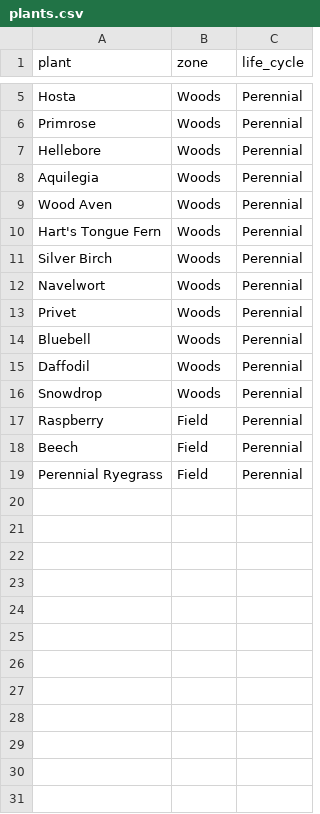
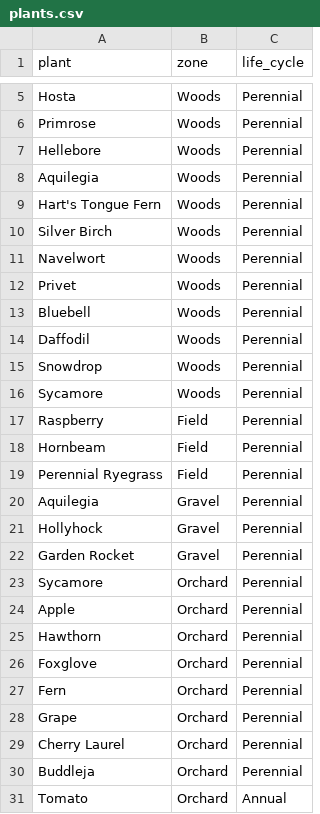
Before and after one commit to Hugh-Munro/rhiza, a CSV file: data/plants.csv, drawn as a sheet; only a part is shown, gaps mark what is left out.

```diff
--- a/data/plants.csv
+++ b/data/plants.csv
@@ -8,3 +8,2 @@ Hellebore,Woods,Perennial
 Aquilegia,Woods,Perennial
-Wood Aven,Woods,Perennial
 Hart's Tongue Fern,Woods,Perennial
@@ -16,4 +15,17 @@ Daffodil,Woods,Perennial
 Snowdrop,Woods,Perennial
+Sycamore,Woods,Perennial
 Raspberry,Field,Perennial
-Beech,Field,Perennial
+Hornbeam,Field,Perennial
 Perennial Ryegrass,Field,Perennial
+Aquilegia,Gravel,Perennial
+Hollyhock,Gravel,Perennial
+Garden Rocket,Gravel,Perennial
+Sycamore,Orchard,Perennial
+Apple,Orchard,Perennial
+Hawthorn,Orchard,Perennial
+Foxglove,Orchard,Perennial
+Fern,Orchard,Perennial
+Grape,Orchard,Perennial
+Cherry Laurel,Orchard,Perennial
+Buddleja,Orchard,Perennial
+Tomato,Orchard,Annual
```
Also changed, not shown: 4 other files.
